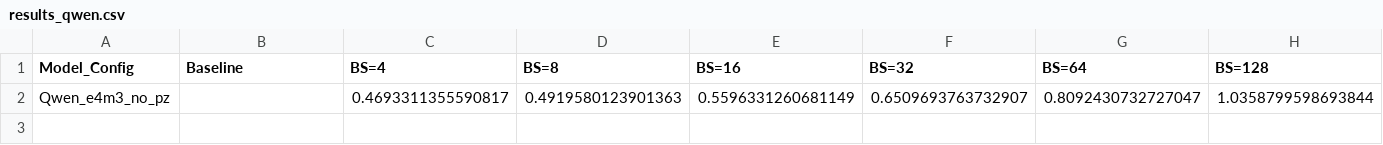
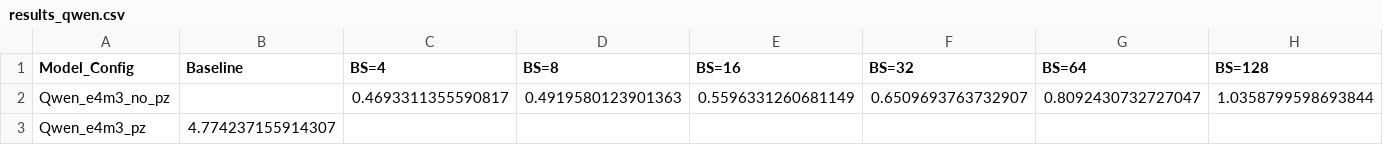
Before and after one commit to clee1994/finer_is_better, a CSV file: results_qwen.csv, drawn as a sheet; only a part is shown; rows hold the shown columns only; the diff names each change by its address in the sheet, - before the commit and + after, or states it on an @@ line.

Commit message:
Update results for Qwen_e4m3_pz BS=None

```diff
--- a/results_qwen.csv
+++ b/results_qwen.csv
+row 3: Qwen_e4m3_pz | 4.774237155914307
```
